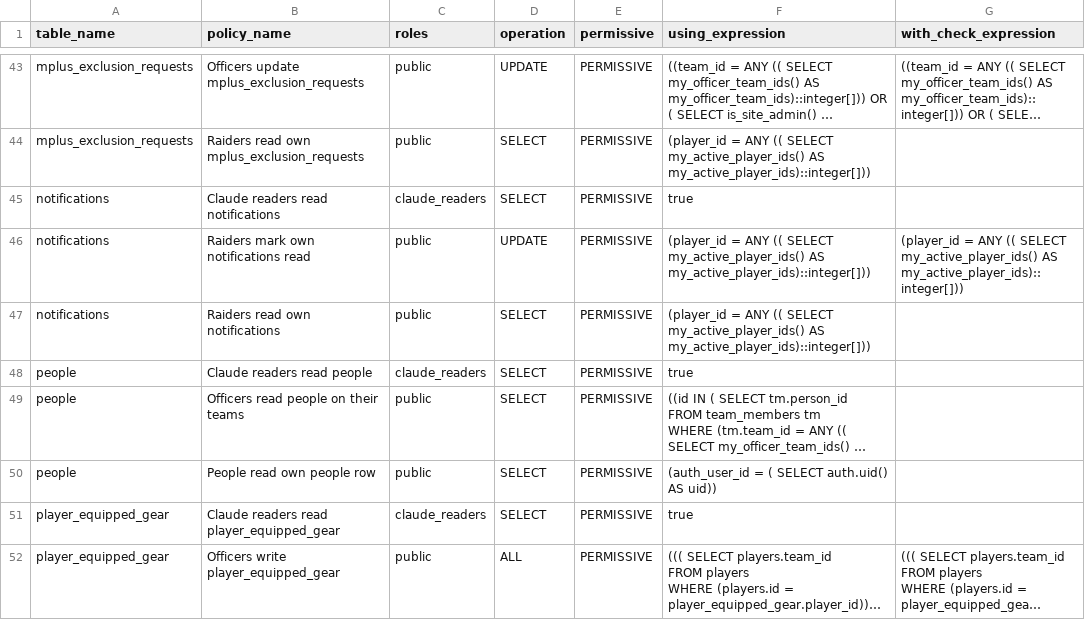
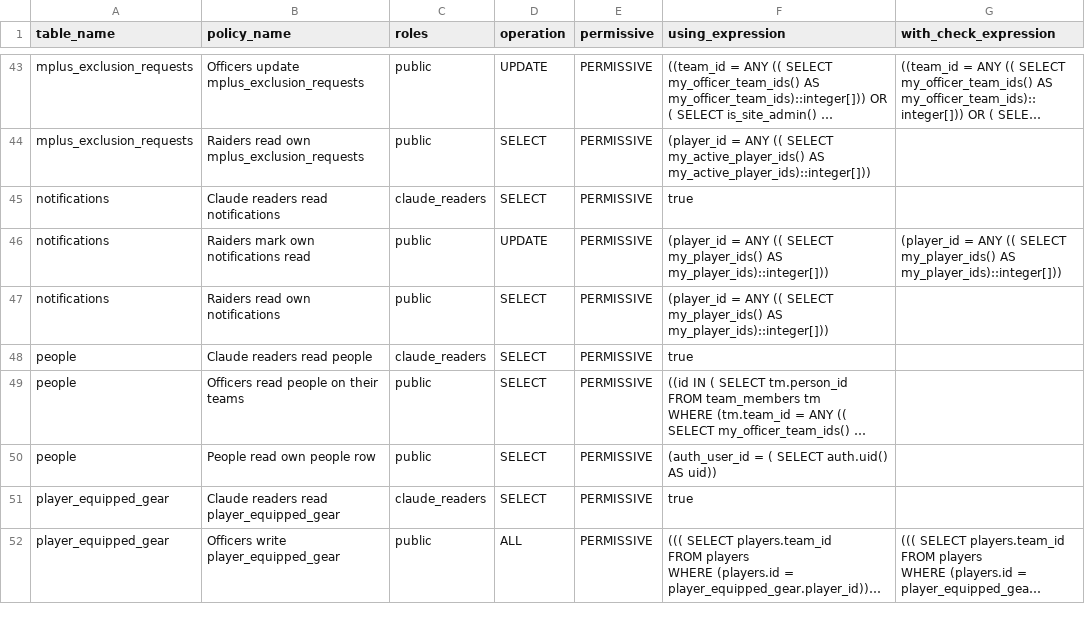
Before and after one commit to katogaming88/WGA-Raid-Hub, a CSV file: docs/rls_policies.csv, drawn as a sheet; only a part is shown, gaps mark what is left out; long unchanged cells end in ….

```diff
--- a/docs/rls_policies.csv
+++ b/docs/rls_policies.csv
@@ -51,4 +51,4 @@ mplus_exclusion_requests,Raiders read own mplus_exclusion_requests,public,SELECT
 notifications,Claude readers read notifications,claude_readers,SELECT,PERMISSIVE,true,
-notifications,Raiders mark own notifications read,public,UPDATE,PERMISSIVE,(player_id = ANY (( SELECT my_active_player_ids() AS my_active_player_ids)::integer[])),(player_id = ANY (( SELECT my_active_player_ids() AS my_active_player_ids)::integer[]))
-notifications,Raiders read own notifications,public,SELECT,PERMISSIVE,(player_id = ANY (( SELECT my_active_player_ids() AS my_active_player_ids)::integer[])),
+notifications,Raiders mark own notifications read,public,UPDATE,PERMISSIVE,(player_id = ANY (( SELECT my_player_ids() AS my_player_ids)::integer[])),(player_id = ANY (( SELECT my_player_ids() AS my_player_ids)::integer[]))
+notifications,Raiders read own notifications,public,SELECT,PERMISSIVE,(player_id = ANY (( SELECT my_player_ids() AS my_player_ids)::integer[])),
 people,Claude readers read people,claude_readers,SELECT,PERMISSIVE,true,
```
Also changed, not shown: 20 other files.
